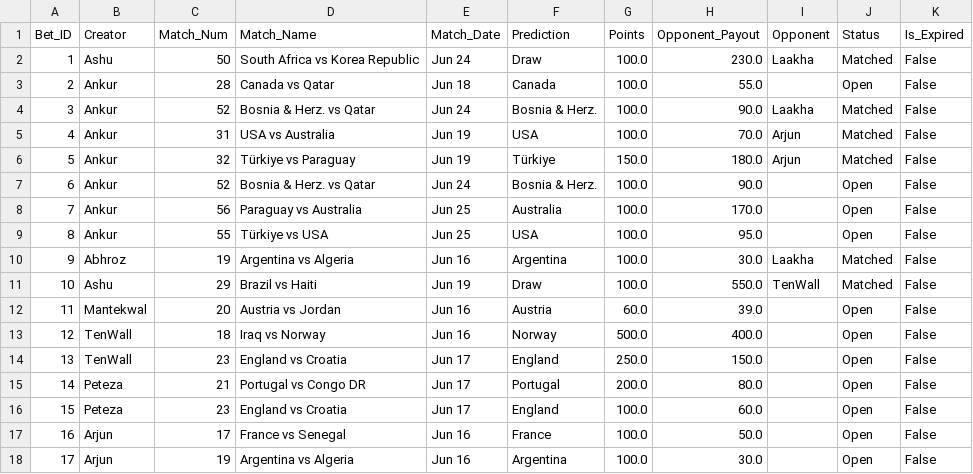
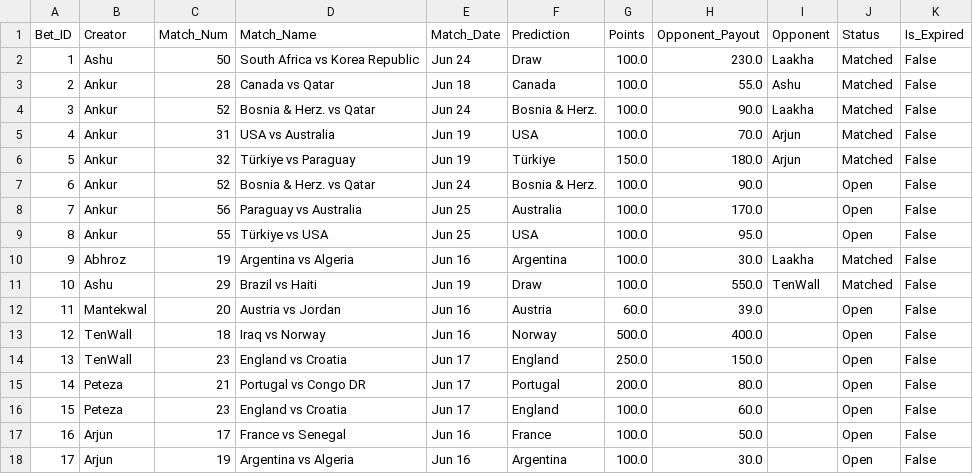
Before and after one commit to fitn40/Fitn40, a CSV file: data.csv, drawn as a sheet.

Commit message:
🔄 Live Bets Auto-Sync

```diff
--- a/data.csv
+++ b/data.csv
@@ -2,3 +2,3 @@ Bet_ID,Creator,Match_Num,Match_Name,Match_Date,Prediction,Points,Opponent_Payout
 1,Ashu,50,South Africa vs Korea Republic,Jun 24,Draw,100.0,230.0,Laakha,Matched,False
-2,Ankur,28,Canada vs Qatar,Jun 18,Canada,100.0,55.0,,Open,False
+2,Ankur,28,Canada vs Qatar,Jun 18,Canada,100.0,55.0,Ashu,Matched,False
 3,Ankur,52,Bosnia & Herz. vs Qatar,Jun 24,Bosnia & Herz.,100.0,90.0,Laakha,Matched,False
```
